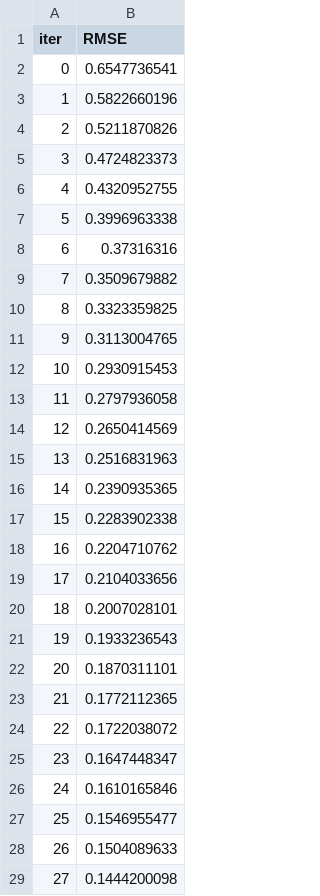
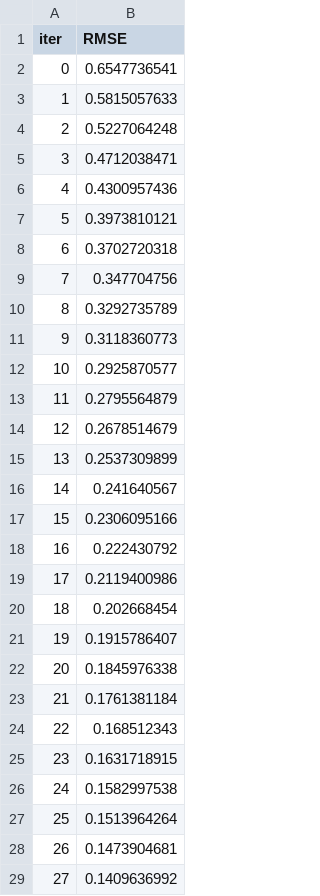
Before and after one commit to shamasatter/Estimating-HbA1c-from-PPG-using-ML, a TSV file: catboost_info/learn_error.tsv, drawn as a sheet; only a part is shown; the diff covers the shown part only.

```diff
--- a/catboost_info/learn_error.tsv
+++ b/catboost_info/learn_error.tsv
@@ -2,28 +2,28 @@ iter	RMSE
 0	0.6547736541
-1	0.5822660196
-2	0.5211870826
-3	0.4724823373
-4	0.4320952755
-5	0.3996963338
-6	0.37316316
-7	0.3509679882
-8	0.3323359825
-9	0.3113004765
-10	0.2930915453
-11	0.2797936058
-12	0.2650414569
-13	0.2516831963
-14	0.2390935365
-15	0.2283902338
-16	0.2204710762
-17	0.2104033656
-18	0.2007028101
-19	0.1933236543
-20	0.1870311101
-21	0.1772112365
-22	0.1722038072
-23	0.1647448347
-24	0.1610165846
-25	0.1546955477
-26	0.1504089633
-27	0.1444200098
+1	0.5815057633
+2	0.5227064248
+3	0.4712038471
+4	0.4300957436
+5	0.3973810121
+6	0.3702720318
+7	0.347704756
+8	0.3292735789
+9	0.3118360773
+10	0.2925870577
+11	0.2795564879
+12	0.2678514679
+13	0.2537309899
+14	0.241640567
+15	0.2306095166
+16	0.222430792
+17	0.2119400986
+18	0.202668454
+19	0.1915786407
+20	0.1845976338
+21	0.1761381184
+22	0.168512343
+23	0.1631718915
+24	0.1582997538
+25	0.1513964264
+26	0.1473904681
+27	0.1409636992
```
Also changed, not shown: 72 edited cells elsewhere in this file, catboost_info/time_left.tsv, 8 other files.
